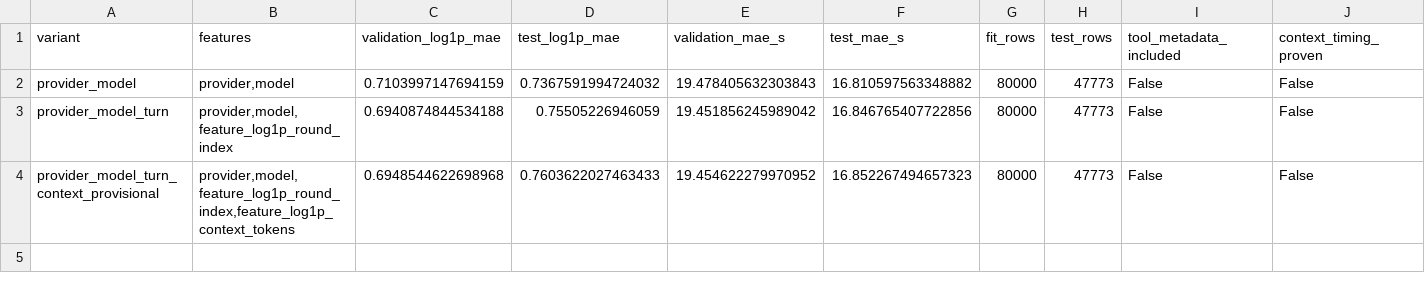
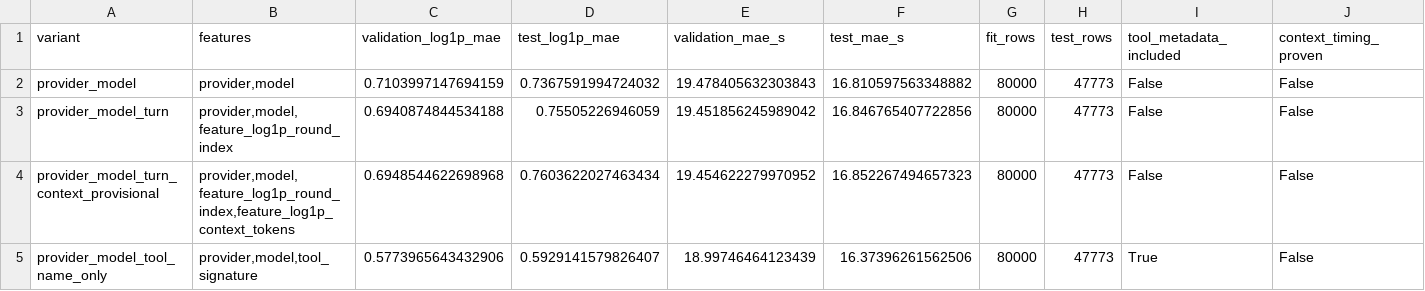
Before and after one commit to Omkar38/agent-kv-retention, a CSV file: results/week4_extended/feature_ablation.csv, drawn as a sheet.

```diff
--- a/results/week4_extended/feature_ablation.csv
+++ b/results/week4_extended/feature_ablation.csv
@@ -3,2 +3,3 @@ provider_model,"provider,model",0.7103997147694159,0.7367591994724032,19.4784056
 provider_model_turn,"provider,model,feature_log1p_round_index",0.6940874844534188,0.75505226946059,19.451856245989042,16.846765407722856,80000,47773,False,False
-provider_model_turn_context_provisional,"provider,model,feature_log1p_round_index,feature_log1p_context_tokens",0.6948544622698968,0.7603622027463433,19.454622279970952,16.852267494657323,80000,47773,False,False
+provider_model_turn_context_provisional,"provider,model,feature_log1p_round_index,feature_log1p_context_tokens",0.6948544622698968,0.7603622027463434,19.454622279970952,16.852267494657323,80000,47773,False,False
+provider_model_tool_name_only,"provider,model,tool_signature",0.5773965643432906,0.5929141579826407,18.99746464123439,16.37396261562506,80000,47773,True,False
```
Also changed, not shown: results/week4_extended/calibration_by_group.csv, results/week4_extended/group_error_extended.csv, 5 other files.
